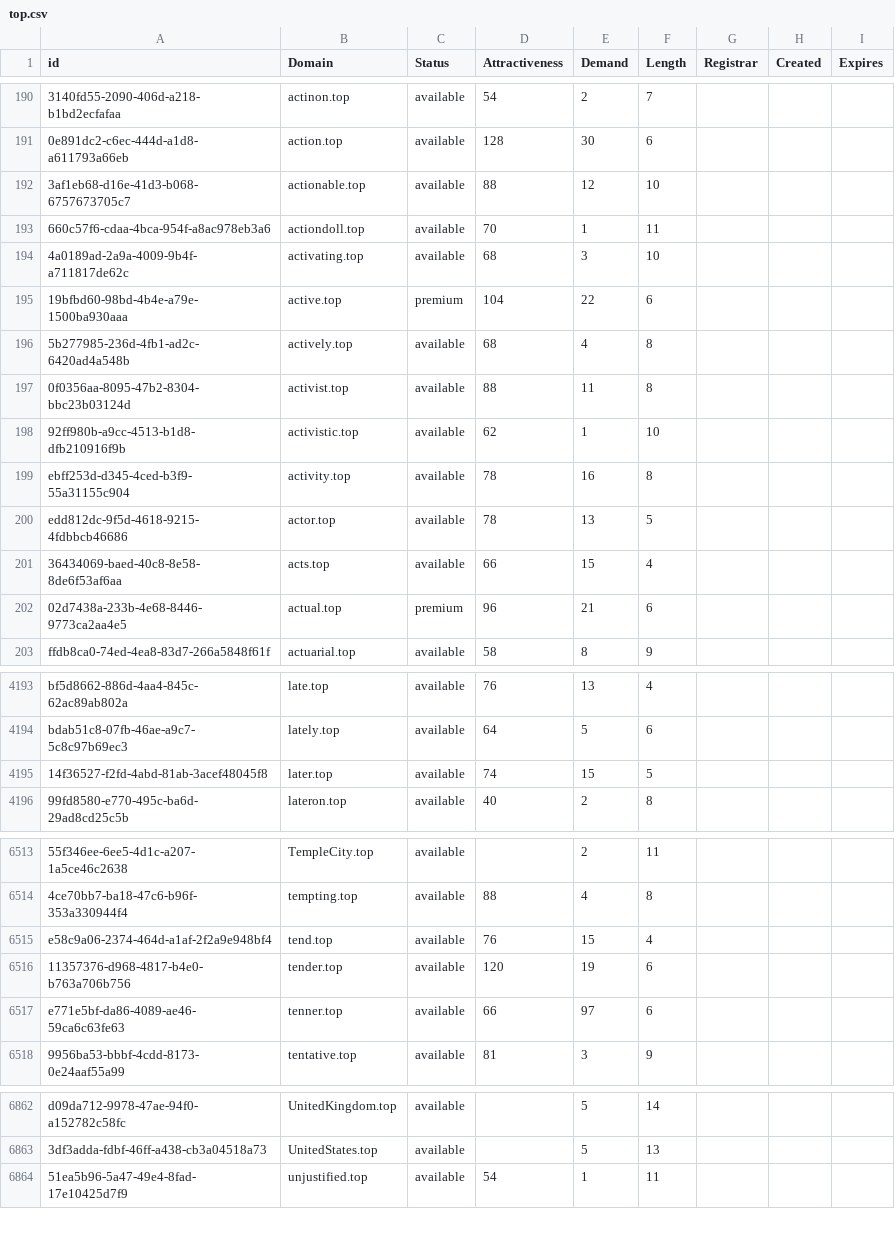
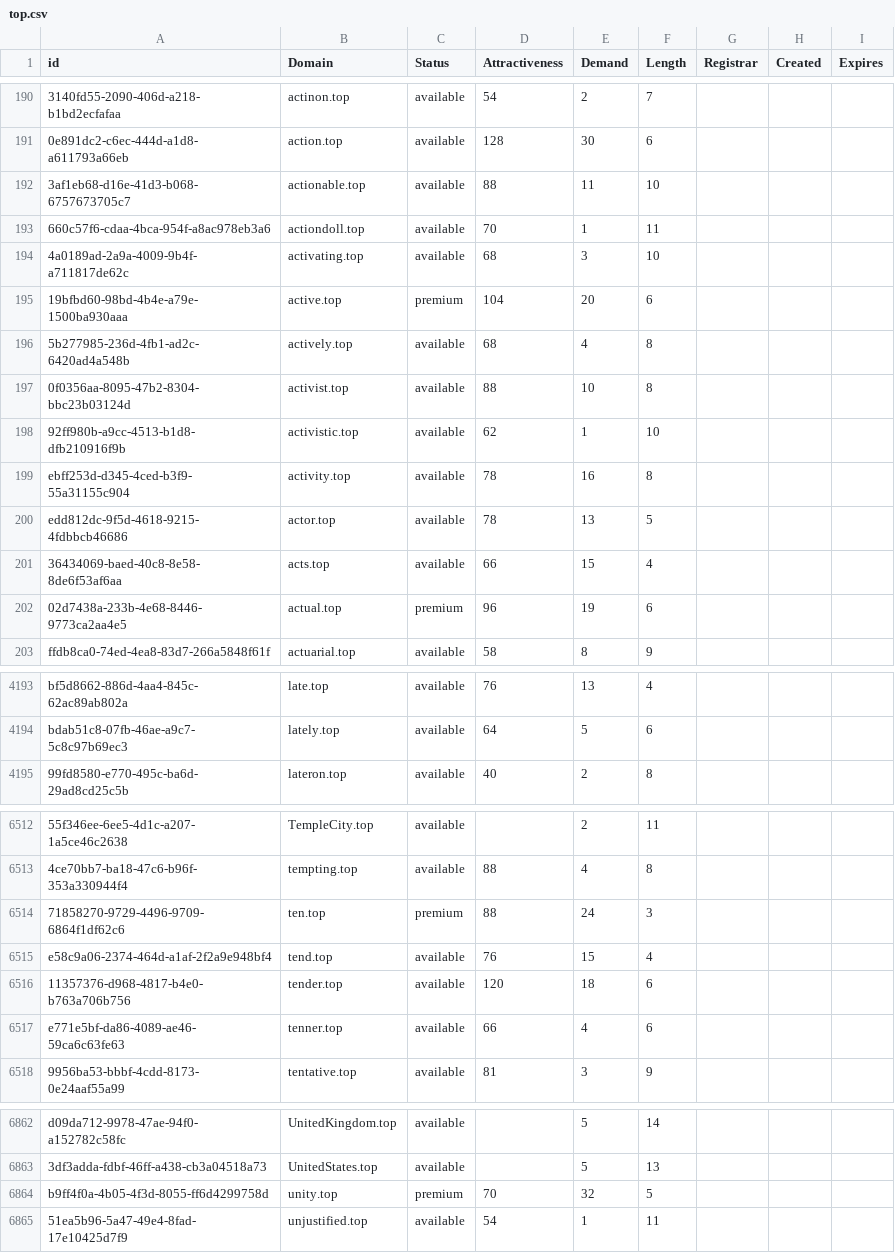
Before and after one commit to UniqueDomains/top-oneword-domains, a CSV file: top.csv, drawn as a sheet; only a part is shown, gaps mark what is left out; removed rows and columns are numbered as before the commit, all else as after; the diff covers the shown part only; the diff names each change by its address in the sheet, - before the commit and + after, or states it on an @@ line.

Commit message:
Domains update

```diff
--- a/top.csv
+++ b/top.csv
-E192 (Demand): 12
+E192 (Demand): 11
-E195 (Demand): 22
+E195 (Demand): 20
-E197 (Demand): 11
+E197 (Demand): 10
-E202 (Demand): 21
+E202 (Demand): 19
-row 4195: 14f36527-f2fd-4abd-81ab-3acef48045f8 | later.top | available | 74 | 15 | 5
+row 6514: 71858270-9729-4496-9709-6864f1df62c6 | ten.top | premium | 88 | 24 | 3
-E6516 (Demand): 19
+E6516 (Demand): 18
-E6517 (Demand): 97
+E6517 (Demand): 4
+row 6864: b9ff4f0a-4b05-4f3d-8055-ff6d4299758d | unity.top | premium | 70 | 32 | 5
```
Also changed, not shown: 55 edited cells elsewhere in this file, 2 other files.
